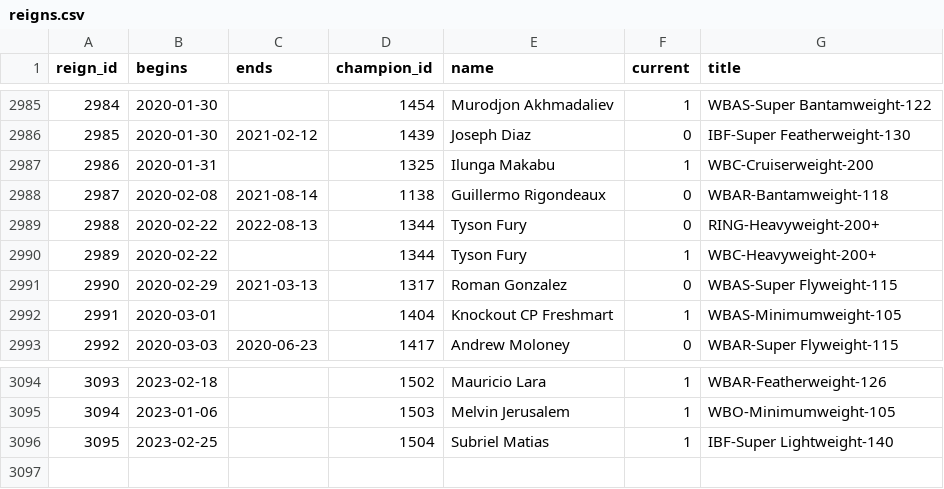
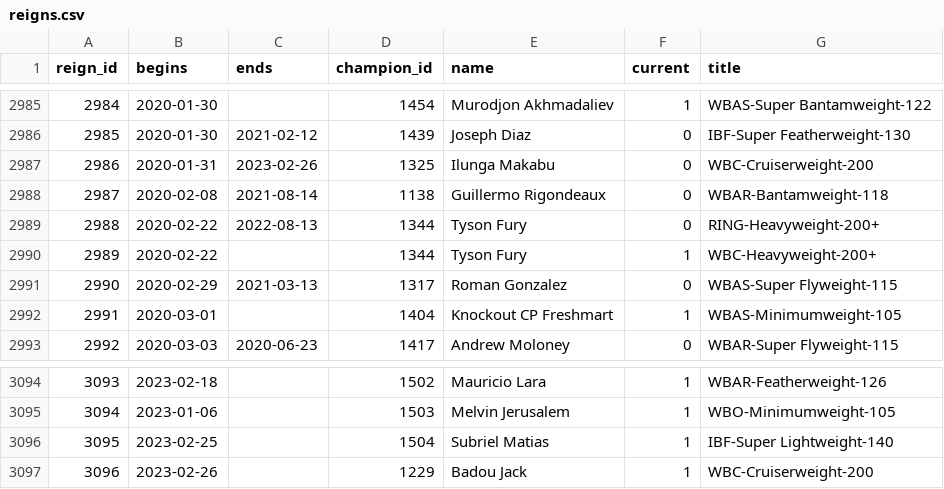
Before and after one commit to edhwright/open-boxing, a CSV file: src/db/data/reigns.csv, drawn as a sheet; only a part is shown, gaps mark what is left out.

Commit message:
Adds Makabu v Jack result

```diff
--- a/src/db/data/reigns.csv
+++ b/src/db/data/reigns.csv
@@ -2986,3 +2986,3 @@ reign_id,begins,ends,champion_id,name,current,title
 2985,2020-01-30,2021-02-12,1439,Joseph Diaz,0,IBF-Super Featherweight-130
-2986,2020-01-31,,1325,Ilunga Makabu,1,WBC-Cruiserweight-200
+2986,2020-01-31,2023-02-26,1325,Ilunga Makabu,0,WBC-Cruiserweight-200
 2987,2020-02-08,2021-08-14,1138,Guillermo Rigondeaux,0,WBAR-Bantamweight-118
@@ -3096 +3096,2 @@ reign_id,begins,ends,champion_id,name,current,title
 3095,2023-02-25,,1504,Subriel Matias,1,IBF-Super Lightweight-140
+3096,2023-02-26,,1229,Badou Jack,1,WBC-Cruiserweight-200
```
Also changed, not shown: src/db/data/bouts.csv.
